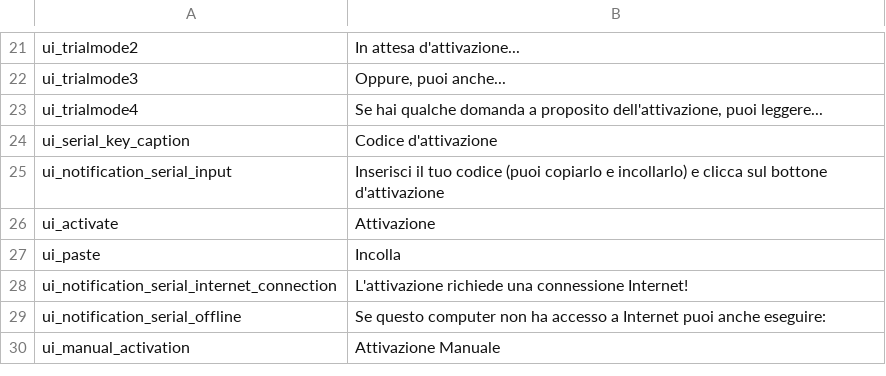
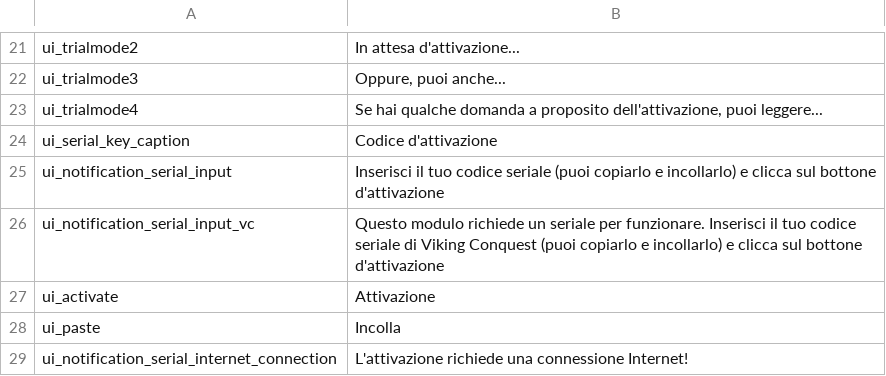
Before and after one commit to Swyter/warband-l10n, a CSV file: it/languages/it/uimain.csv, drawn as a sheet; only a part is shown, gaps mark what is left out; the shorter side is filled out with more unchanged rows.

```diff
--- a/it/languages/it/uimain.csv
+++ b/it/languages/it/uimain.csv
@@ -24,3 +24,4 @@ ui_trialmode4|Se hai qualche domanda a proposito dell'attivazione, puoi leggere.
 ui_serial_key_caption|Codice d'attivazione
-ui_notification_serial_input|Inserisci il tuo codice (puoi copiarlo e incollarlo) e clicca sul bottone d'attivazione
+ui_notification_serial_input|Inserisci il tuo codice seriale (puoi copiarlo e incollarlo) e clicca sul bottone d'attivazione
+ui_notification_serial_input_vc|Questo modulo richiede un seriale per funzionare. Inserisci il tuo codice seriale di Viking Conquest (puoi copiarlo e incollarlo) e clicca sul bottone d'attivazione
 ui_activate|Attivazione
```
Also changed, not shown: es/Modules/Native/languages/es/quick_strings.csv, es/languages/es/uimain.csv, 6 other files.
